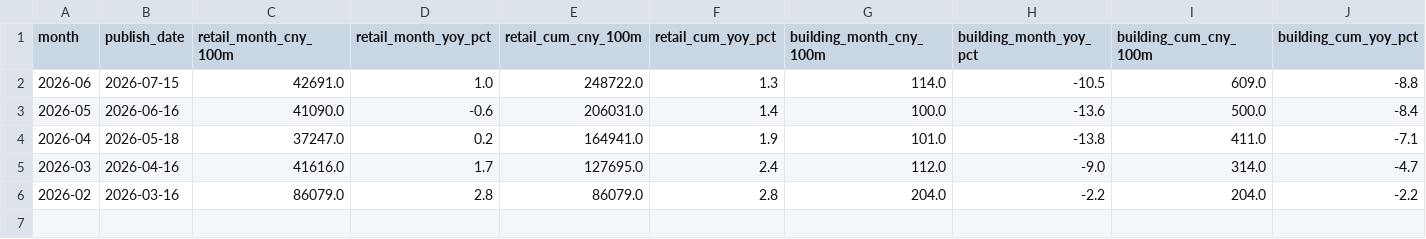
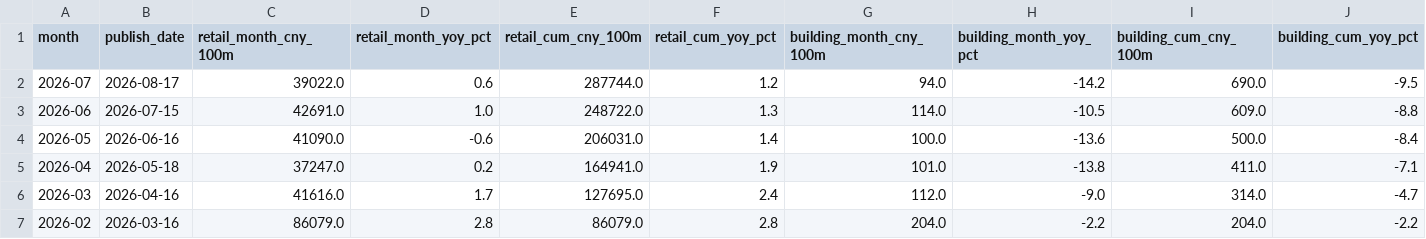
Before and after one commit to xuefeng0324/realty, a CSV file: realty_app/static/nbs_retail.csv, drawn as a sheet; only a part is shown; rows hold the shown columns only; the diff names each change by its address in the sheet, - before the commit and + after, or states it on an @@ line.

Commit message:
fix(realty_app): 修 NBS 2026 新措辞「略降/略增」+ nbs_retail INDEX_URL (v1.122.41 / 320)
v1.122.40 修 GBK 三件套后，nbs_energy 和 nbs_retail 仍 fail。

根因 1：NBS 2026-08 公告写「发电量 X 亿千瓦时，同比略降」——
原 regex 只接受 (增长|下降|持平) 模式，找不到「略降」数据点。
修法：4 个字段 regex 加「略增/略降」选项，signed_yoy 把这俩当持平返 0
（无具体百分比妥协）。
修后 nbs_energy +1 行 2026-07。

根因 2：nbs_retail 用 INDEX_URL=https://www.stats.gov.cn/sj/ 但零售总额
已不在首页（被新 PMI 覆盖），find_release 翻5 页找不到。
修法：改用 https://www.stats.gov.cn/sj/zxfb/（发布页列表，历史全保）。
修后 nbs_retail +1 行 2026-07。

详见 changelog/2026-09-10-v1.122.41-nbs-2026-文案兼容.md

```diff
--- a/realty_app/static/nbs_retail.csv
+++ b/realty_app/static/nbs_retail.csv
+row 2: 2026-07 | 2026-08-17 | 39022.0 | 0.6 | 287744.0 | 1.2 | 94.0 | -14.2 | 690.0 | -9.5
```
Also changed, not shown: realty_app/static/nbs_energy.csv, 4 other files.
